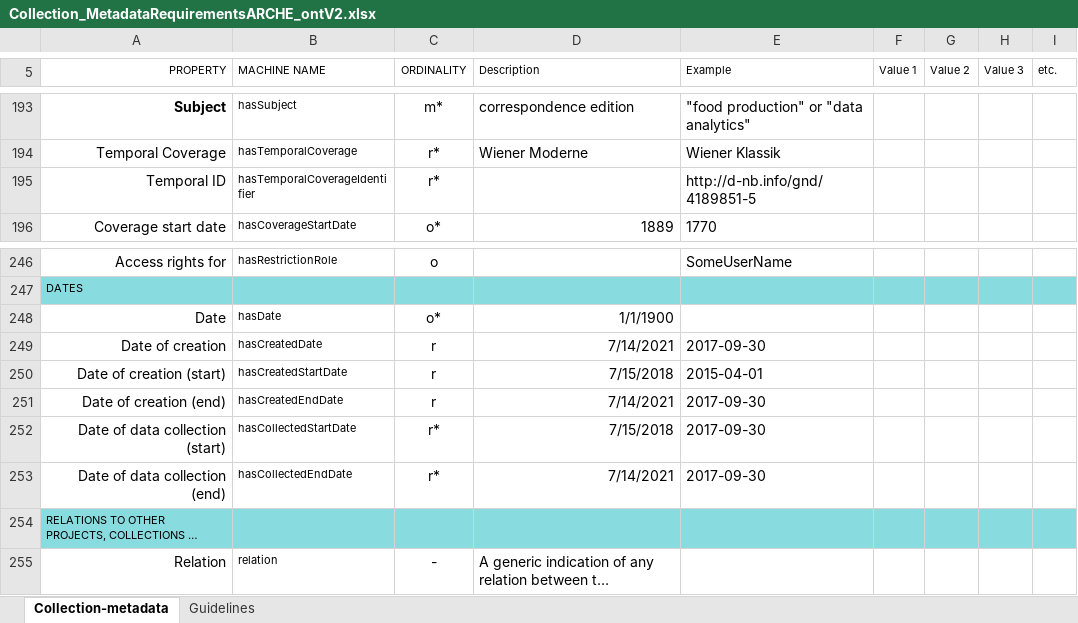
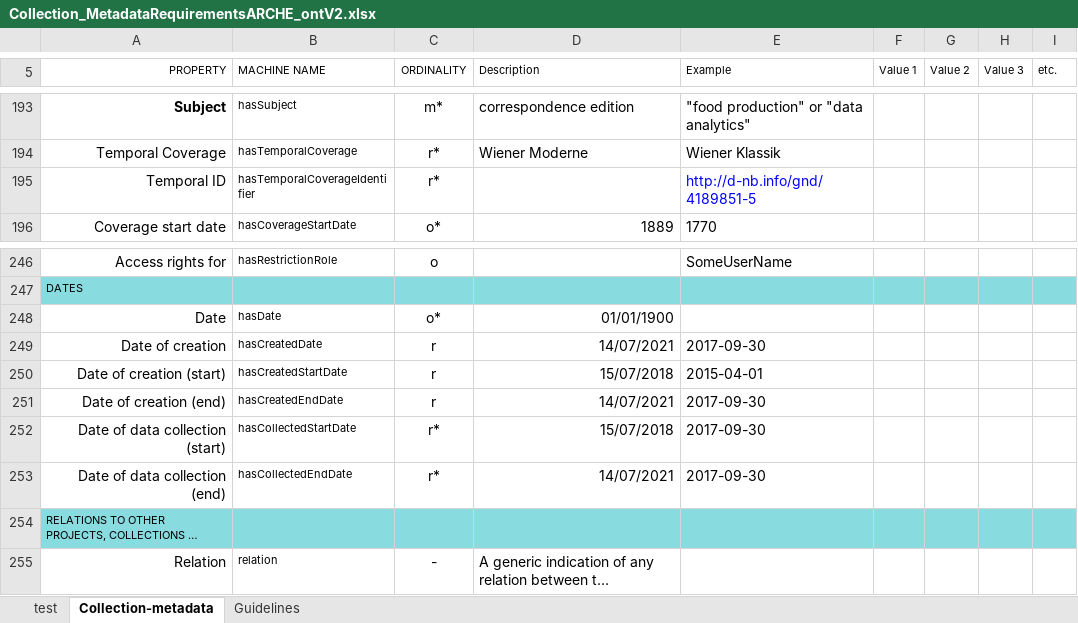
Before and after one commit to csae8092/schnitzler-briefe, an Excel workbook: arche-metadata/Collection_MetadataRequirementsARCHE_ontV2.xlsx, sheet Collection-metadata, drawn as a sheet; only a part is shown, gaps mark what is left out; long unchanged cells end in …; values as stored, in another font and other column widths than the file's, no borders; the diff names each change by its address in the sheet, - before the commit and + after, or states it on an @@ line.

```diff
--- a/arche-metadata/Collection_MetadataRequirementsARCHE_ontV2.xlsx (sheet Collection-metadata)
+++ b/arche-metadata/Collection_MetadataRequirementsARCHE_ontV2.xlsx (sheet Collection-metadata)
+sheet tab: test
-E195 text colour: black
+E195 text colour: #0000FF
-D248 (Description): 1/1/1900
+D248 (Description): 01/01/1900
-D249 (Description): 7/14/2021
+D249 (Description): 14/07/2021
-D250 (Description): 7/15/2018
+D250 (Description): 15/07/2018
-D251 (Description): 7/14/2021
+D251 (Description): 14/07/2021
-D252 (Description): 7/15/2018
+D252 (Description): 15/07/2018
-D253 (Description): 7/14/2021
+D253 (Description): 14/07/2021
```
Also changed, not shown: charts or pictures, 2 other files.
